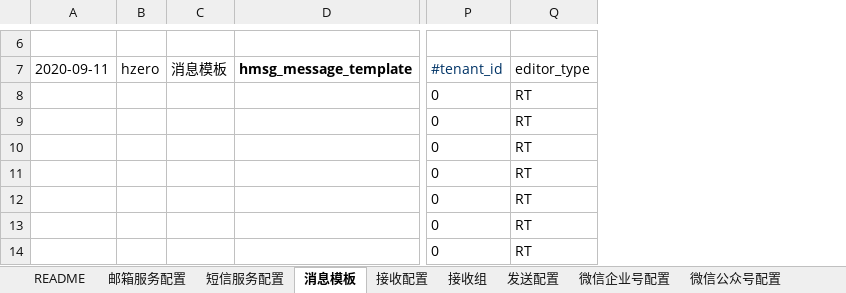
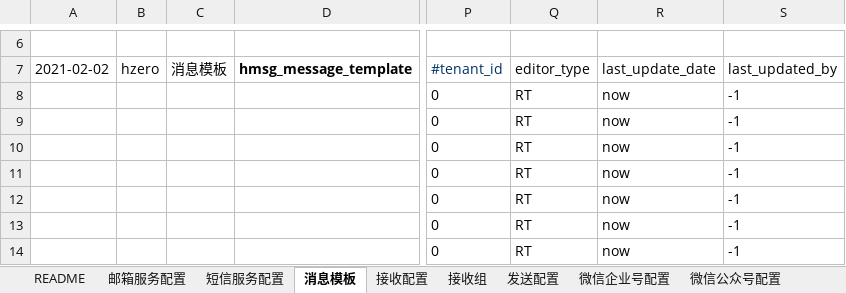
Before and after one commit to open-hand/choerodon-message, an Excel workbook: src/main/resources/script/db/init-data/hzero_message/hzero_message/hzero-message.xlsx, sheet 消息模板, drawn as a sheet; only a part is shown, gaps mark what is left out; values as stored, in another font and other column widths than the file's, no borders; the diff covers the shown part only; the diff names each change by its address in the sheet, - before the commit and + after, or states it on an @@ line.

```diff
--- a/src/main/resources/script/db/init-data/hzero_message/hzero_message/hzero-message.xlsx (sheet 消息模板)
+++ b/src/main/resources/script/db/init-data/hzero_message/hzero_message/hzero-message.xlsx (sheet 消息模板)
+column R (last_update_date), rows 8-14: all now
+column S (last_updated_by), rows 8-14: all -1
-A7: 2020-09-11
+A7: 2021-02-02
```
Also changed, not shown: 7 added rows, 1 removed row and 24 edited cells elsewhere in this sheet, sheet 发送配置, sheet 微信公众号配置, sheet 微信企业号配置, sheet 短信服务配置, sheet 邮箱服务配置, sheet 接收配置, 1 more sheet, 21 other files.
